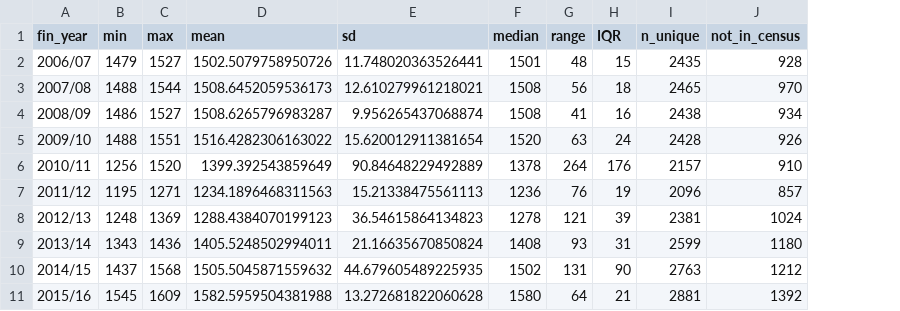
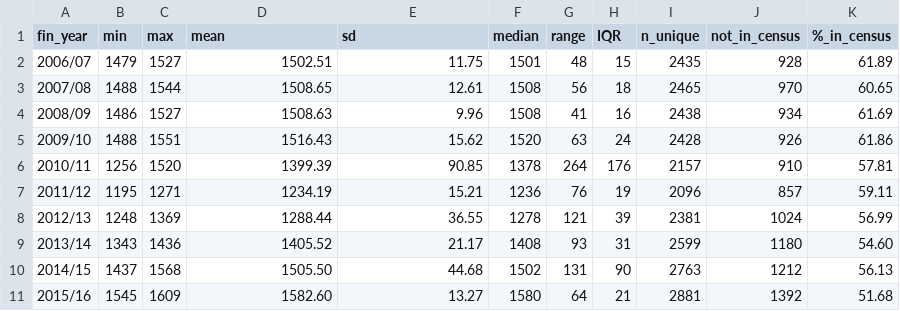
Before and after one commit to davidhen/thesis_rmd, a CSV file: figures/chapter-renf/07_indivdual_weekly_variation.csv, drawn as a sheet; the diff names each change by its address in the sheet, - before the commit and + after, or states it on an @@ line.

```diff
--- a/figures/chapter-renf/07_indivdual_weekly_variation.csv
+++ b/figures/chapter-renf/07_indivdual_weekly_variation.csv
+column K (%_in_census), rows 2-11: 61.89 | 60.65 | 61.69 | 61.86 | 57.81 | 59.11 | 56.99 | 54.60 | 56.13 | 51.68
-D2 (mean): 1502.5079758950726
+D2 (mean): 1502.51
-E2 (sd): 11.748020363526441
+E2 (sd): 11.75
-D3 (mean): 1508.6452059536173
+D3 (mean): 1508.65
-E3 (sd): 12.610279961218021
+E3 (sd): 12.61
-D4 (mean): 1508.6265796983287
+D4 (mean): 1508.63
-E4 (sd): 9.956265437068874
+E4 (sd): 9.96
-D5 (mean): 1516.4282306163022
+D5 (mean): 1516.43
-E5 (sd): 15.620012911381654
+E5 (sd): 15.62
-D6 (mean): 1399.392543859649
+D6 (mean): 1399.39
-E6 (sd): 90.84648229492889
+E6 (sd): 90.85
-D7 (mean): 1234.1896468311563
+D7 (mean): 1234.19
-E7 (sd): 15.21338475561113
+E7 (sd): 15.21
-D8 (mean): 1288.4384070199123
+D8 (mean): 1288.44
-E8 (sd): 36.54615864134823
+E8 (sd): 36.55
-D9 (mean): 1405.5248502994011
+D9 (mean): 1405.52
-E9 (sd): 21.16635670850824
+E9 (sd): 21.17
-D10 (mean): 1505.5045871559632
+D10 (mean): 1505.50
-E10 (sd): 44.679605489225935
+E10 (sd): 44.68
-D11 (mean): 1582.5959504381988
+D11 (mean): 1582.60
-E11 (sd): 13.272681822060628
+E11 (sd): 13.27
```
Also changed, not shown: 5 other files.
